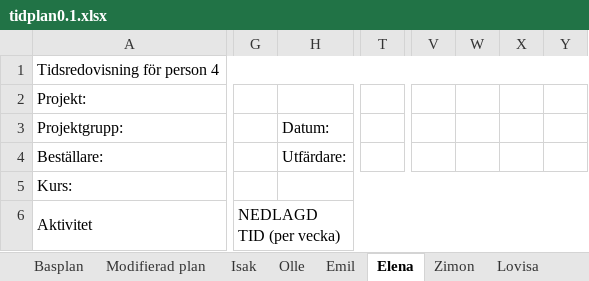
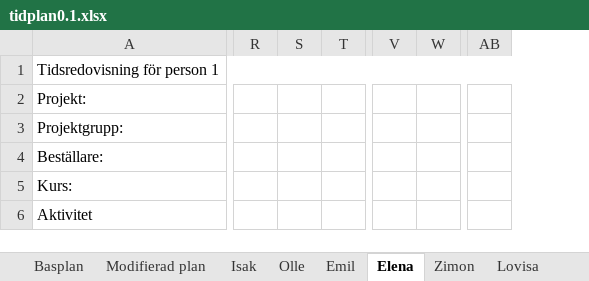
Before and after one commit to ollehu/TSEA56-Grupp-4, an Excel workbook: Dokumentation/Tidplan/tidplan0.1.xlsx, sheet Elena, drawn as a sheet; only a part is shown, gaps mark what is left out; values as stored, in another font and other column widths than the file's, no cell formats; conditional formats not drawn; removed rows and columns are numbered as before the commit, all else as after; the diff covers the shown part only; the diff names each change by its address in the sheet, - before the commit and + after, or states it on an @@ line.

```diff
--- a/Dokumentation/Tidplan/tidplan0.1.xlsx (sheet Elena)
+++ b/Dokumentation/Tidplan/tidplan0.1.xlsx (sheet Elena)
-column G, row 6: NEDLAGD TID (per vecka)
-column H, rows 3-4: Datum: | Utfärdare:
-column T, empty
+column R, empty
+column S, empty
+column T, empty
-column V, empty
-column W, empty
-column X, empty
-column Y, empty
+column V, empty
+column W, empty
+column AB, empty
-A1: Tidsredovisning för person 4
+A1: Tidsredovisning för person 1
```
Also changed, not shown: 10 added rows, 10 removed rows, 3 added columns, 1 removed column, 50 edited cells and merged cells elsewhere in this sheet, sheet Modifierad plan, sheet Basplan, sheet Isak, sheet Zimon, sheet Lovisa, sheet Emil, 1 more sheet, other sheet tabs, cell formats, formulas that keep their value, 2 other files.
